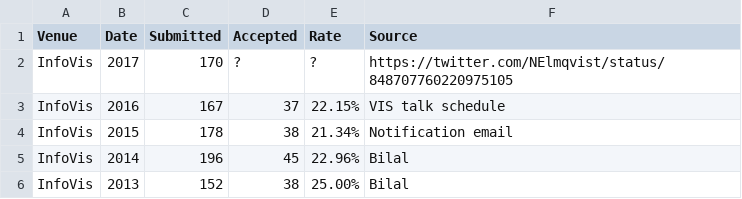
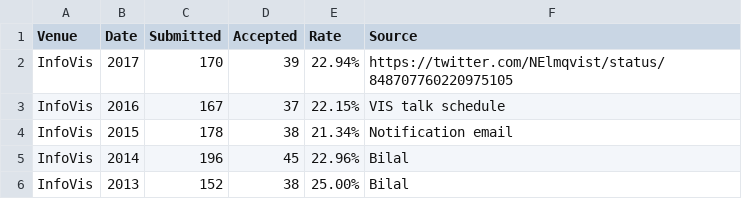
Before and after one commit to steveharoz/Vis-Acceptance-Rates, a CSV file: acceptance rates.csv, drawn as a sheet; only a part is shown.

Commit message:
InfoVis 2017 (counted accepted papers)

```diff
--- a/acceptance rates.csv
+++ b/acceptance rates.csv
@@ -1,3 +1,3 @@
 Venue,Date,Submitted,Accepted,Rate,Source
-InfoVis,2017,170,?,?,https://twitter.com/NElmqvist/status/848707760220975105
+InfoVis,2017,170,39,22.94%,https://twitter.com/NElmqvist/status/848707760220975105
 InfoVis,2016,167,37,22.15%, VIS talk schedule
```
